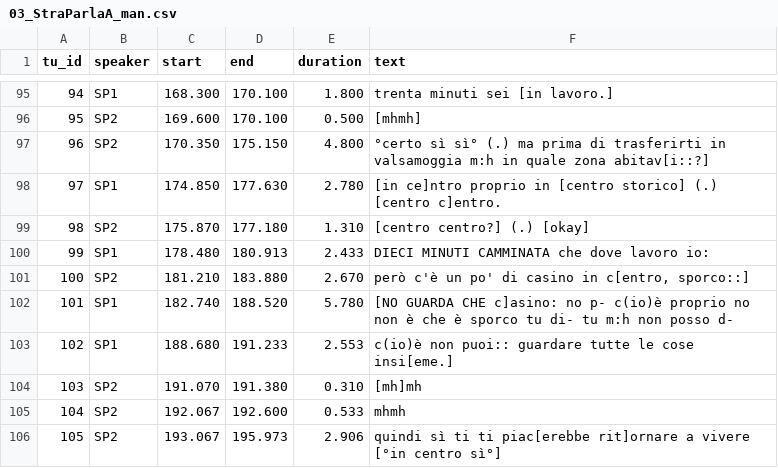
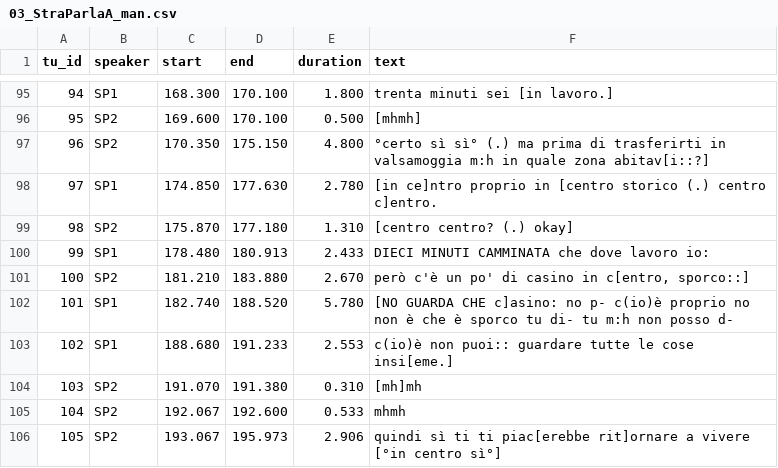
Before and after one commit to LaboratorioSperimentale/asr-assisted-transcription, a CSV file: data/csv_puliti/03_StraParlaA_man.csv, drawn as a sheet; only a part is shown, gaps mark what is left out.

```diff
--- a/data/csv_puliti/03_StraParlaA_man.csv
+++ b/data/csv_puliti/03_StraParlaA_man.csv
@@ -97,4 +97,4 @@ tu_id	speaker	start	end	duration	text
     96	SP2	170.350	175.150	4.800	°certo sì sì° (.) ma prima di trasferirti in valsamoggia m:h in quale zona abitav[i::?]
-    97	SP1	174.850	177.630	2.780	[in ce]ntro proprio in [centro storico] (.) [centro c]entro.
-    98	SP2	175.870	177.180	1.310	[centro centro?] (.) [okay]
+    97	SP1	174.850	177.630	2.780	[in ce]ntro proprio in [centro storico (.) centro c]entro.
+    98	SP2	175.870	177.180	1.310	[centro centro? (.) okay]
     99	SP1	178.480	180.913	2.433	DIECI MINUTI CAMMINATA che dove lavoro io:
```
Also changed, not shown: data/csv_puliti/01_StraParlaA_I.csv, data/csv_puliti/01_StraParlaA_L.csv, 5 other files.
